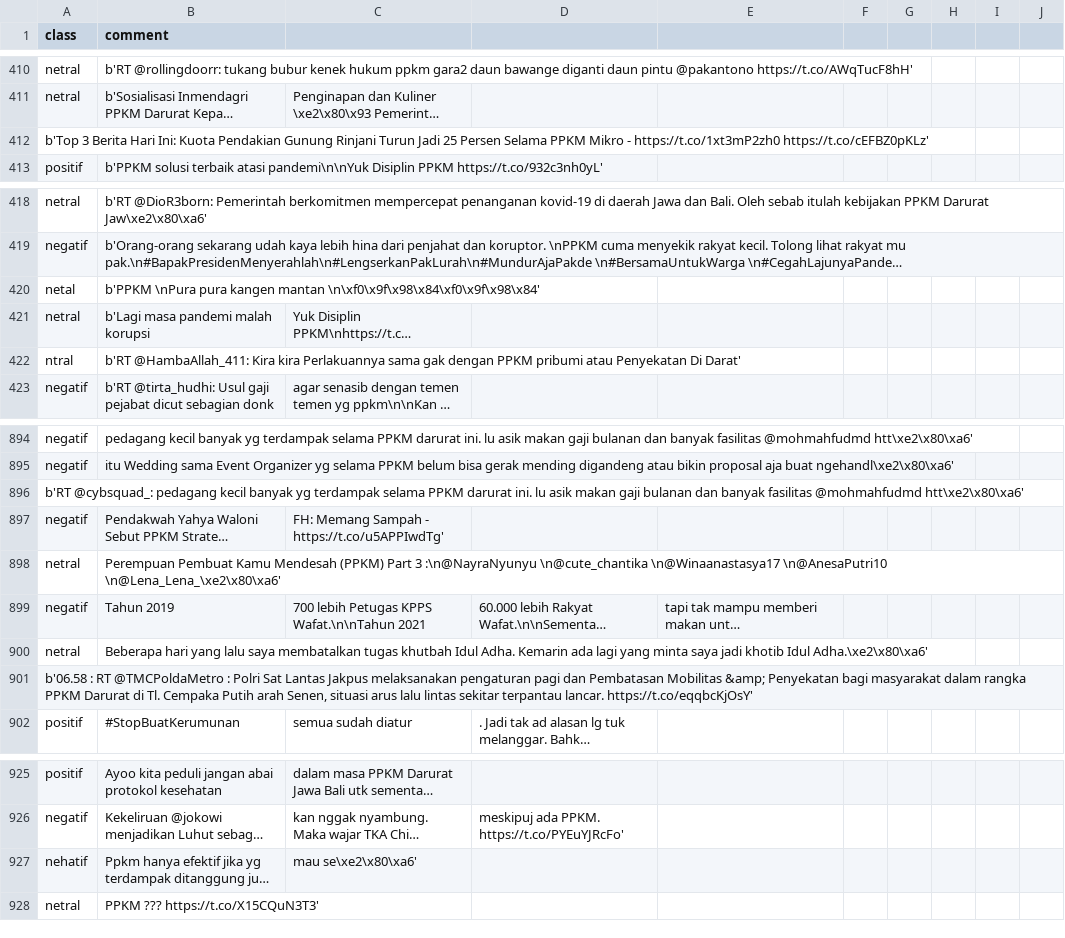
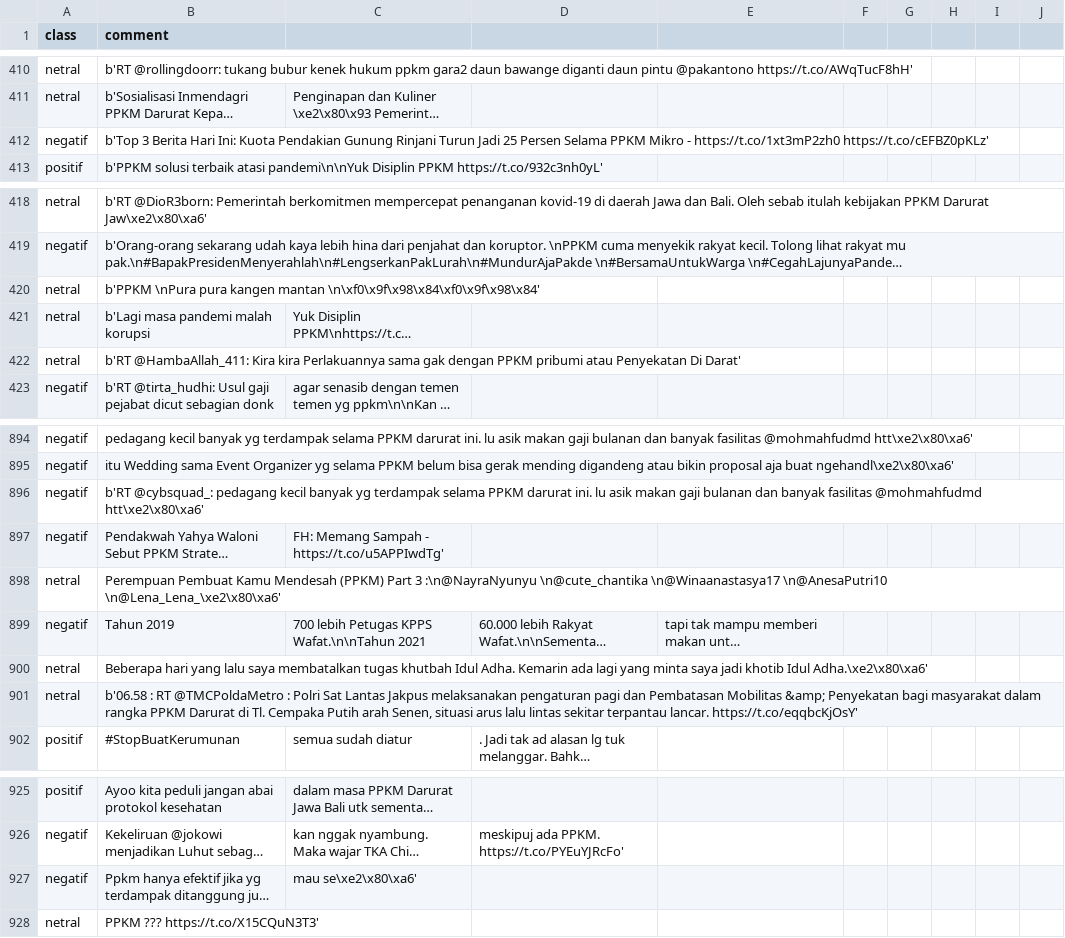
Before and after one commit to dewa27/datamining-test, a CSV file: covida_8.csv, drawn as a sheet; only a part is shown, gaps mark what is left out; long unchanged cells end in …; removed rows and columns are numbered as before the commit, all else as after; the diff names each change by its address in the sheet, - before the commit and + after, or states it on an @@ line.

Commit message:
Update covida_8.csv

```diff
--- a/covida_8.csv
+++ b/covida_8.csv
-row 412: b'Top 3 Berita Hari Ini: Kuota Pendakian Gunung Rinjani Turun Jadi 25 Persen Selama PPKM Mikro - https://t.co/1xt3mP2zh0 https://t.co/cEFBZ0pKLz'
+row 412: negatif | b'Top 3 Berita Hari Ini: Kuota Pendakian Gunung Rinjani Turun Jadi 25 Persen Selama PPKM Mikro - https://t.co/1xt3mP2zh0 https://t.co/cEFBZ0pKLz'
-A420 (class): netal
+A420 (class): netral
-A422 (class): ntral
+A422 (class): netral
-row 896: b'RT @cybsquad_: pedagang kecil banyak yg terdampak selama PPKM darurat ini. lu asik makan gaji bulanan dan banyak fasilitas @mohmahfudmd htt\xe2\x80\xa6'
+row 896: negatif | b'RT @cybsquad_: pedagang kecil banyak yg terdampak selama PPKM darurat ini. lu asik makan gaji bulanan dan banyak fasilitas @mohmahfudmd htt\xe2\x80\xa6'
-row 901: b'06.58 : RT @TMCPoldaMetro : Polri Sat Lantas Jakpus melaksanakan pengaturan pagi dan Pembatasan Mobilitas &amp; Penyekatan bagi masyarakat dalam rangka PPKM Darurat di Tl. Cempaka Putih arah Senen, situasi arus lalu lintas sekitar terpantau lancar. https://t.co/eqqbcKjOsY'
+row 901: netral | b'06.58 : RT @TMCPoldaMetro : Polri Sat Lantas Jakpus melaksanakan pengaturan pagi dan Pembatasan Mobilitas &amp; Penyekatan bagi masyarakat dalam rangka PPKM Darurat di Tl. Cempaka Putih arah Senen, situasi arus lalu lintas sekitar terpantau lancar. https://t.co/eqqbcKjOsY'
-A927 (class): nehatif
+A927 (class): negatif
```
